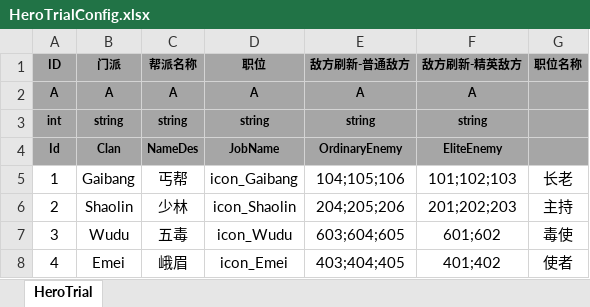
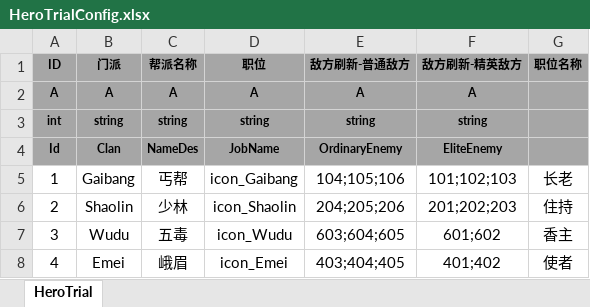
Before and after one commit to tkonexhh/simswordsman, an Excel workbook: Tables/Sources/gameplay/HeroTrial/HeroTrialConfig.xlsx, sheet HeroTrial, drawn as a sheet; values as stored, in another font and other column widths than the file's, no borders; the diff names each change by its address in the sheet, - before the commit and + after, or states it on an @@ line.

Commit message:
对应主题试炼的职位修改

```diff
--- a/Tables/Sources/gameplay/HeroTrial/HeroTrialConfig.xlsx (sheet HeroTrial)
+++ b/Tables/Sources/gameplay/HeroTrial/HeroTrialConfig.xlsx (sheet HeroTrial)
-G6 (职位名称): 主持
+G6 (职位名称): 住持
-G7 (职位名称): 毒使
+G7 (职位名称): 香主
```
